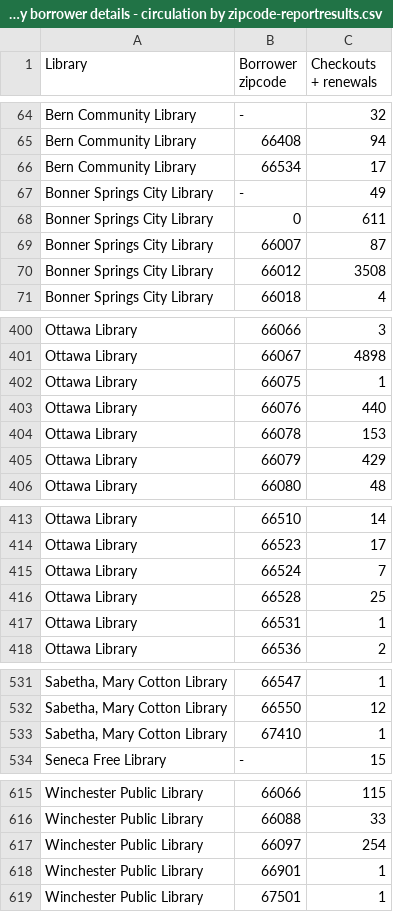
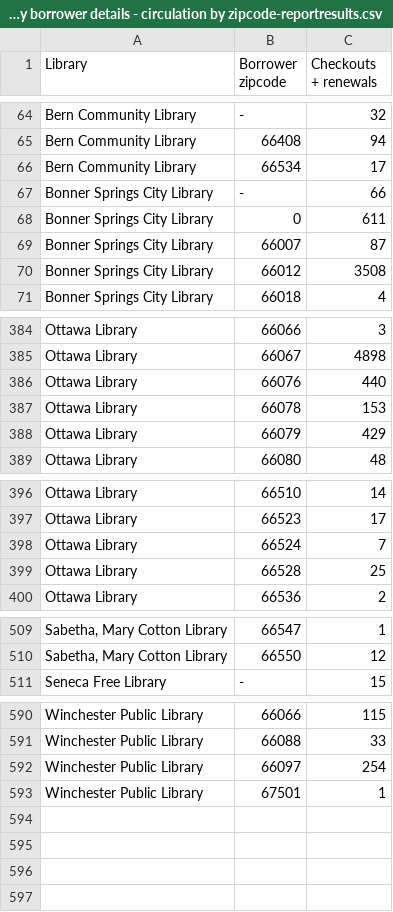
Before and after one commit to northeast-kansas-library-system/next_statistics, a CSV file: statistics_files/2024/01/D3 Circulation by borrower details - circulation by zipcode-reportresults.csv, drawn as a sheet; only a part is shown, gaps mark what is left out; the diff covers the shown part only.

```diff
--- a/statistics_files/2024/01/D3 Circulation by borrower details - circulation by zipcode-reportresults.csv
+++ b/statistics_files/2024/01/D3 Circulation by borrower details - circulation by zipcode-reportresults.csv
@@ -66,3 +66,3 @@ Library,"Borrower zipcode","Checkouts + renewals"
 "Bern Community Library",66534,17
-"Bonner Springs City Library",-,49
+"Bonner Springs City Library",-,66
 "Bonner Springs City Library",0,611
@@ -401,3 +385,2 @@ Library,"Borrower zipcode","Checkouts + renewals"
 "Ottawa Library",66067,4898
-"Ottawa Library",66075,1
 "Ottawa Library",66076,440
@@ -416,3 +399,2 @@ Library,"Borrower zipcode","Checkouts + renewals"
 "Ottawa Library",66528,25
-"Ottawa Library",66531,1
 "Ottawa Library",66536,2
@@ -532,3 +510,2 @@ Library,"Borrower zipcode","Checkouts + renewals"
 "Sabetha, Mary Cotton Library",66550,12
-"Sabetha, Mary Cotton Library",67410,1
 "Seneca Free Library",-,15
@@ -617,3 +592,2 @@ Library,"Borrower zipcode","Checkouts + renewals"
 "Winchester Public Library",66097,254
-"Winchester Public Library",66901,1
 "Winchester Public Library",67501,1
```
Also changed, not shown: 22 removed rows and 8 edited cells elsewhere in this file, 4 other files.
